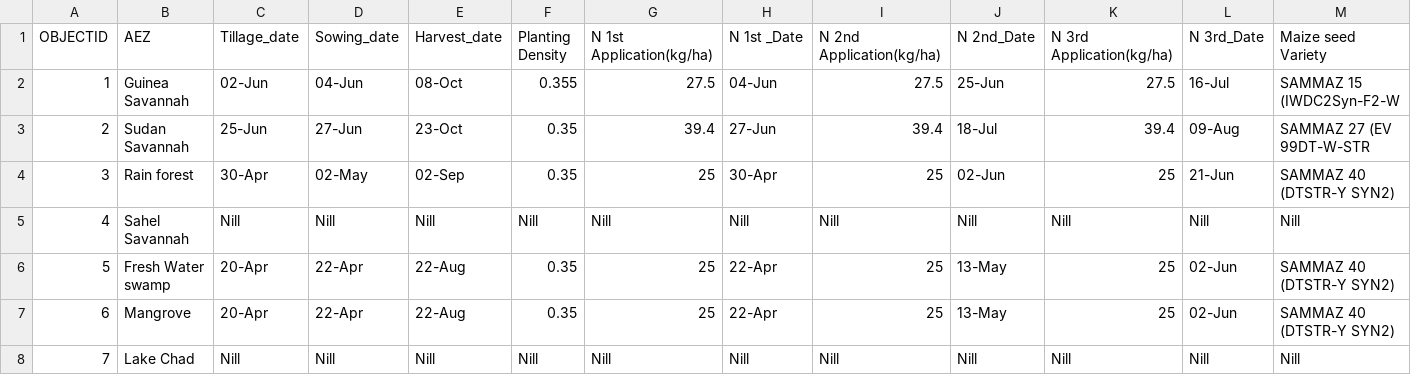
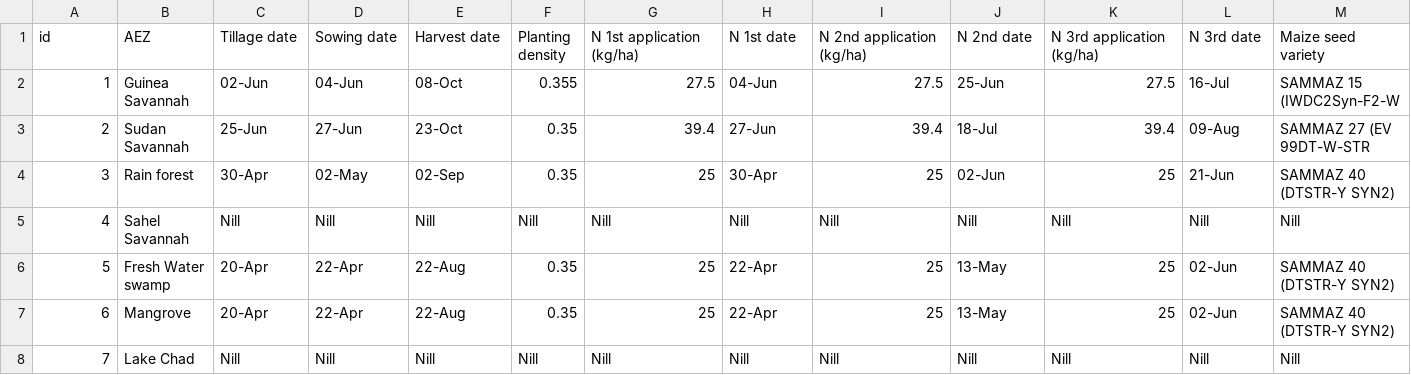
Before and after one commit to zalf-rpm/monica_africa, a CSV file: data/eco_regions/Agro_Ecological_regions_late_planting_low_nitrogen.csv (was data/eco_regions/Agro_Ecological_regions_late_planting.csv), drawn as a sheet.

```diff
--- a/data/eco_regions/Agro_Ecological_regions_late_planting.csv
+++ b/data/eco_regions/Agro_Ecological_regions_late_planting_low_nitrogen.csv
@@ -1,2 +1,2 @@
-OBJECTID,AEZ,Tillage_date,Sowing_date,Harvest_date,Planting Density,N 1st Application(kg/ha),N 1st _Date,N 2nd Application(kg/ha),N 2nd_Date,N 3rd Application(kg/ha),N 3rd_Date,Maize seed Variety,,,,,
+id,AEZ,Tillage date,Sowing date,Harvest date,Planting density,N 1st application (kg/ha),N 1st date,N 2nd application (kg/ha),N 2nd date,N 3rd application (kg/ha),N 3rd date,Maize seed variety
 1,Guinea Savannah,02-Jun,04-Jun,08-Oct,0.355,27.5,04-Jun,27.5,25-Jun,27.5,16-Jul,SAMMAZ 15 (IWDC2Syn-F2-W,,,,,
```
Also changed, not shown: data/eco_regions/agro_ecological_regions_late_planting_medium_nitrogen.csv, sim_setups.csv, 6 other files.
